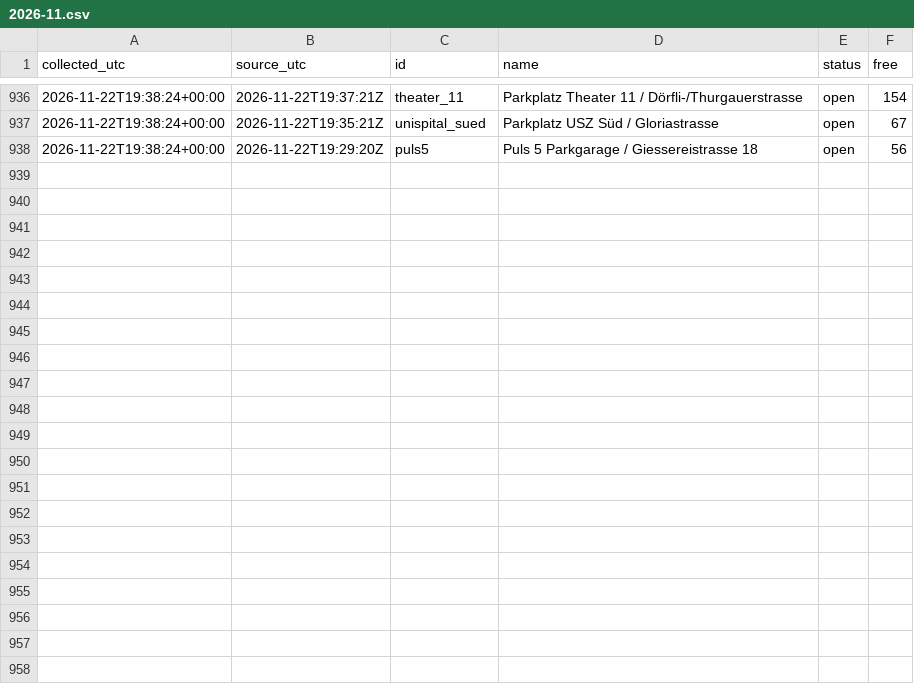
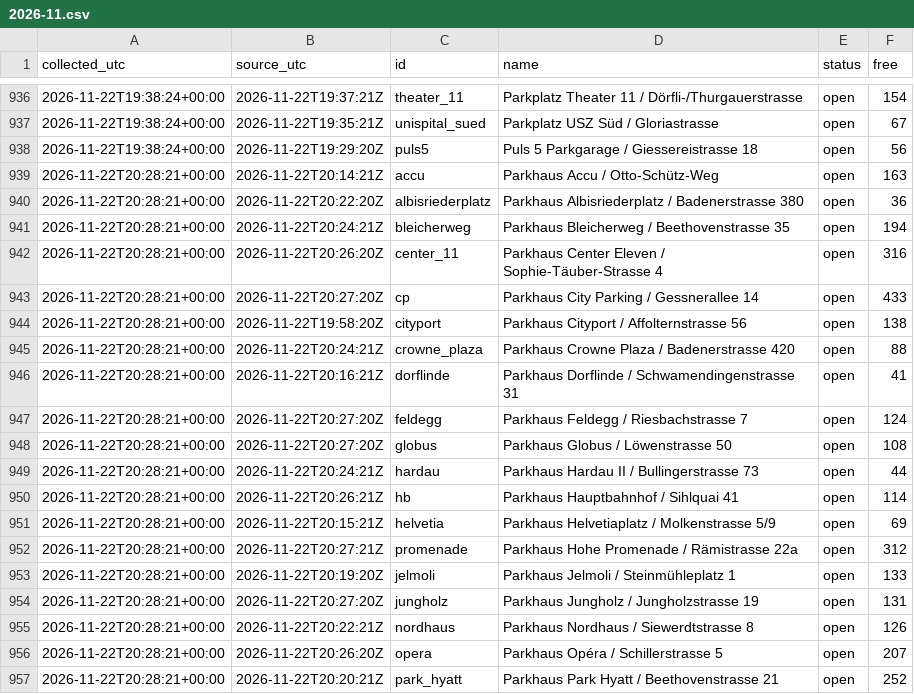
Before and after one commit to mrvn63/Parkdaten, a CSV file: data/zuerich/2026-11.csv, drawn as a sheet; only a part is shown, gaps mark what is left out; the diff covers the shown part only; the diff names each change by its address in the sheet, - before the commit and + after, or states it on an @@ line.

```diff
--- a/data/zuerich/2026-11.csv
+++ b/data/zuerich/2026-11.csv
+row 939: 2026-11-22T20:28:21+00:00 | 2026-11-22T20:14:21Z | accu | Parkhaus Accu / Otto-Schütz-Weg | open | 163
+row 940: 2026-11-22T20:28:21+00:00 | 2026-11-22T20:22:20Z | albisriederplatz | Parkhaus Albisriederplatz / Badenerstrasse 380 | open | 36
+row 941: 2026-11-22T20:28:21+00:00 | 2026-11-22T20:24:21Z | bleicherweg | Parkhaus Bleicherweg / Beethovenstrasse 35 | open | 194
+row 942: 2026-11-22T20:28:21+00:00 | 2026-11-22T20:26:20Z | center_11 | Parkhaus Center Eleven / Sophie-Täuber-Strasse 4 | open | 316
+row 943: 2026-11-22T20:28:21+00:00 | 2026-11-22T20:27:20Z | cp | Parkhaus City Parking / Gessnerallee 14 | open | 433
+row 944: 2026-11-22T20:28:21+00:00 | 2026-11-22T19:58:20Z | cityport | Parkhaus Cityport / Affolternstrasse 56 | open | 138
+row 945: 2026-11-22T20:28:21+00:00 | 2026-11-22T20:24:21Z | crowne_plaza | Parkhaus Crowne Plaza / Badenerstrasse 420 | open | 88
+row 946: 2026-11-22T20:28:21+00:00 | 2026-11-22T20:16:21Z | dorflinde | Parkhaus Dorflinde / Schwamendingenstrasse 31 | open | 41
+row 947: 2026-11-22T20:28:21+00:00 | 2026-11-22T20:27:20Z | feldegg | Parkhaus Feldegg / Riesbachstrasse 7 | open | 124
+row 948: 2026-11-22T20:28:21+00:00 | 2026-11-22T20:27:20Z | globus | Parkhaus Globus / Löwenstrasse 50 | open | 108
+row 949: 2026-11-22T20:28:21+00:00 | 2026-11-22T20:24:21Z | hardau | Parkhaus Hardau II / Bullingerstrasse 73 | open | 44
+row 950: 2026-11-22T20:28:21+00:00 | 2026-11-22T20:26:21Z | hb | Parkhaus Hauptbahnhof / Sihlquai 41 | open | 114
+row 951: 2026-11-22T20:28:21+00:00 | 2026-11-22T20:15:21Z | helvetia | Parkhaus Helvetiaplatz / Molkenstrasse 5/9 | open | 69
+row 952: 2026-11-22T20:28:21+00:00 | 2026-11-22T20:27:21Z | promenade | Parkhaus Hohe Promenade / Rämistrasse 22a | open | 312
+row 953: 2026-11-22T20:28:21+00:00 | 2026-11-22T20:19:20Z | jelmoli | Parkhaus Jelmoli / Steinmühleplatz 1 | open | 133
+row 954: 2026-11-22T20:28:21+00:00 | 2026-11-22T20:27:20Z | jungholz | Parkhaus Jungholz / Jungholzstrasse 19 | open | 131
+row 955: 2026-11-22T20:28:21+00:00 | 2026-11-22T20:22:21Z | nordhaus | Parkhaus Nordhaus / Siewerdtstrasse 8 | open | 126
+row 956: 2026-11-22T20:28:21+00:00 | 2026-11-22T20:26:20Z | opera | Parkhaus Opéra / Schillerstrasse 5 | open | 207
+row 957: 2026-11-22T20:28:21+00:00 | 2026-11-22T20:20:21Z | park_hyatt | Parkhaus Park Hyatt / Beethovenstrasse 21 | open | 252
```
Also changed, not shown: 9 added rows elsewhere in this file, data/basel/2026-11.csv, 3 other files.
